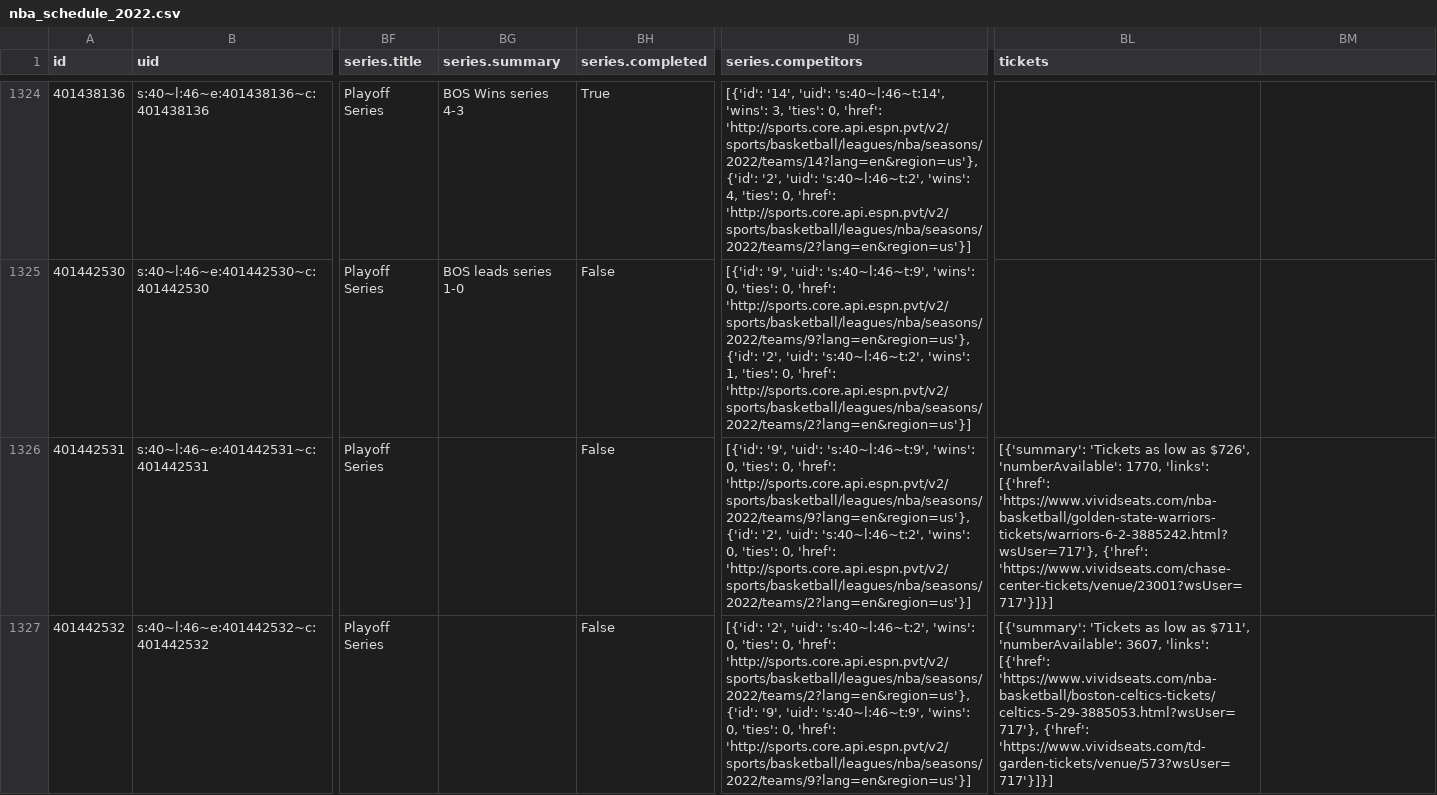
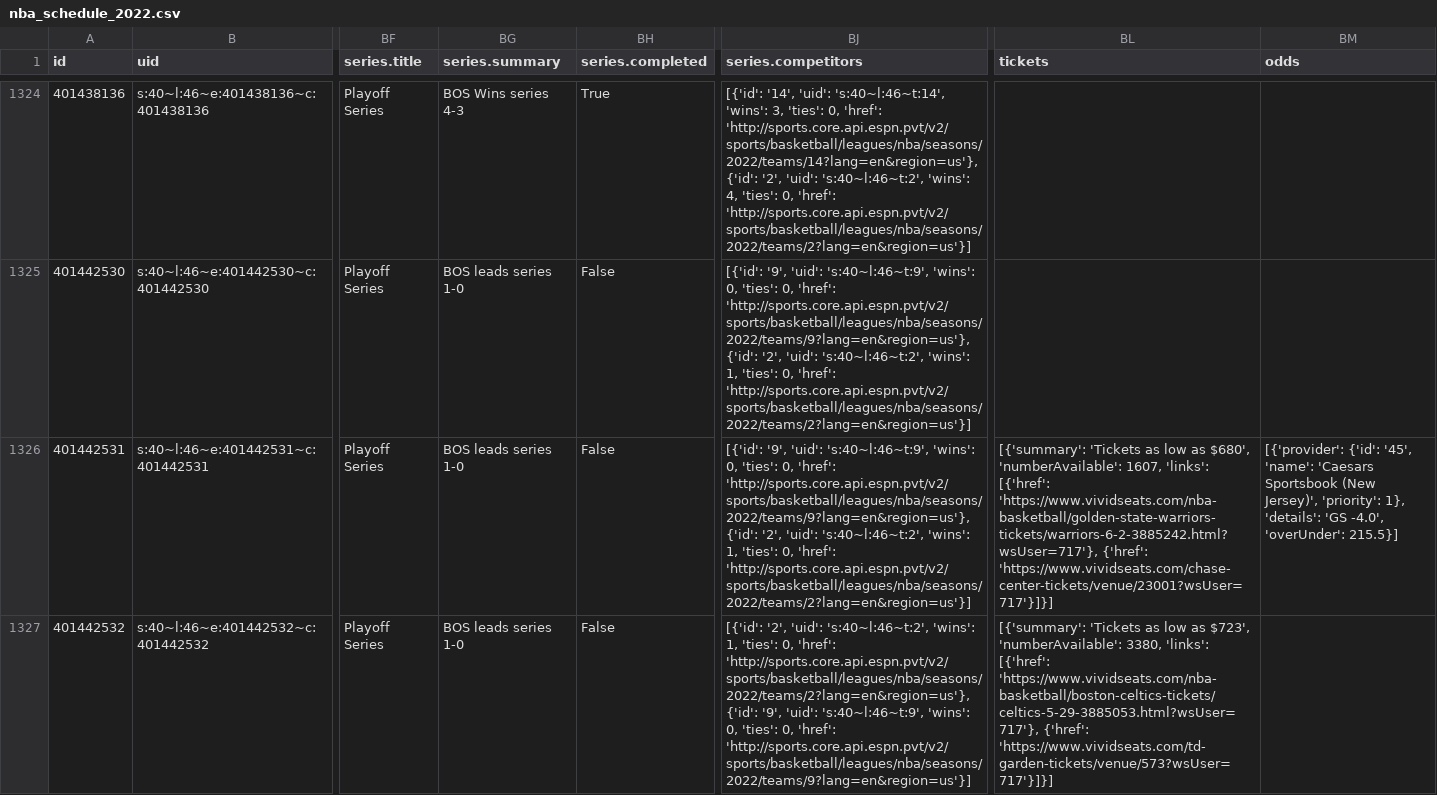
Before and after one commit to sportsdataverse/hoopR-data, a CSV file: nba/schedules/csv/nba_schedule_2022.csv, drawn as a sheet; only a part is shown, gaps mark what is left out; the diff covers the shown part only; the diff names each change by its address in the sheet, - before the commit and + after, or states it on an @@ line.

Commit message:
NBA and MBB Play-by-Play and Schedules update

```diff
--- a/nba/schedules/csv/nba_schedule_2022.csv
+++ b/nba/schedules/csv/nba_schedule_2022.csv
-BM1: (empty)
+BM1: odds
-BG1326:BG1327 (series.summary): (empty)
+BG1326:BG1327 (series.summary): BOS leads series 1-0
-BJ1326 (series.competitors): …'s:40~l:46~t:2', 'wins': 0, 'ties': 0,…
+BJ1326 (series.competitors): …'s:40~l:46~t:2', 'wins': 1, 'ties': 0,…
-BL1326 (tickets): …low as $726', 'numberAvailable': 1770, 'links': [{'href':…
+BL1326 (tickets): …low as $680', 'numberAvailable': 1607, 'links': [{'href':…
-BM1326 (odds): (empty)
+BM1326 (odds): [{'provider': {'id': '45', 'name': 'Caesars Sportsbook (New Jersey)', 'priority': 1}, 'details': 'GS -4.0', 'overUnder': 215.5}]
-BJ1327 (series.competitors): …'s:40~l:46~t:2', 'wins': 0, 'ties': 0,…
+BJ1327 (series.competitors): …'s:40~l:46~t:2', 'wins': 1, 'ties': 0,…
-BL1327 (tickets): …low as $711', 'numberAvailable': 3607, 'links': [{'href':…
+BL1327 (tickets): …low as $723', 'numberAvailable': 3380, 'links': [{'href':…
```
Also changed, not shown: 16 edited cells elsewhere in this file.
